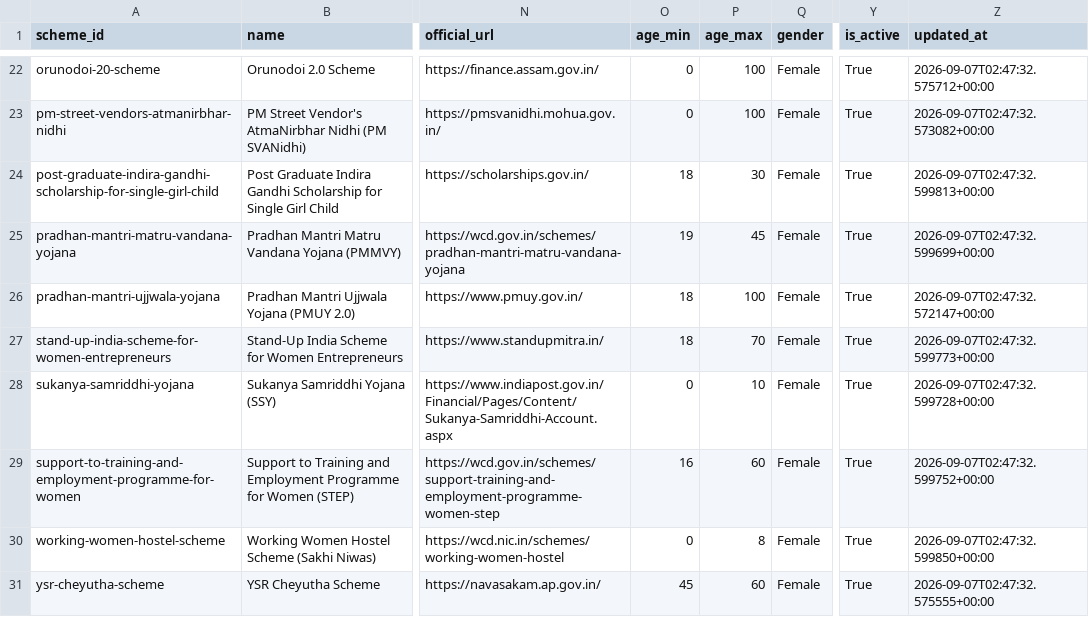
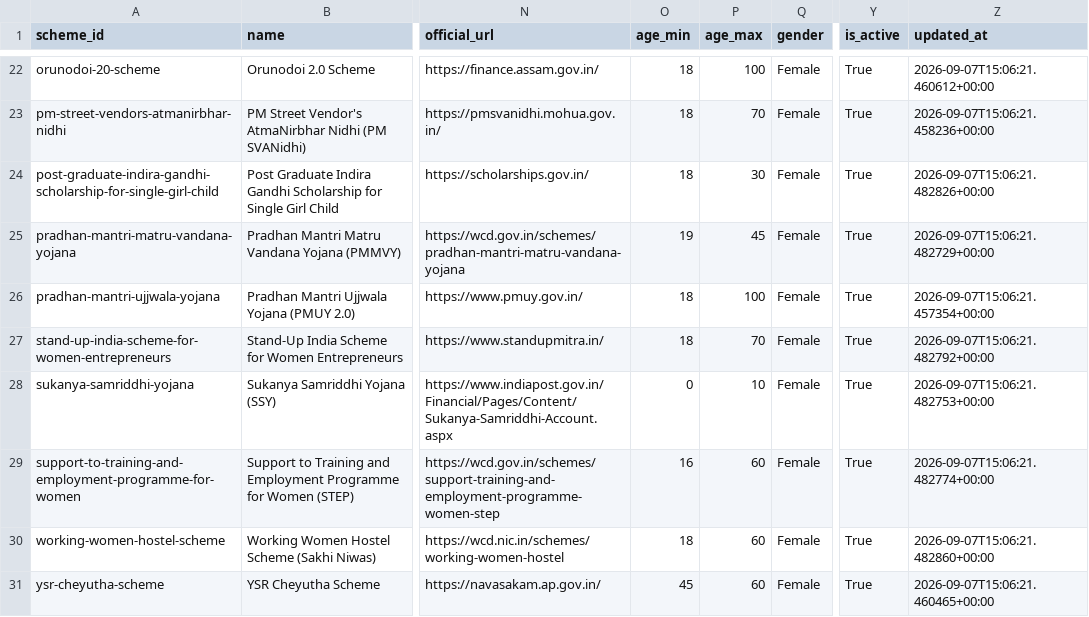
Before and after one commit to kiritka-jain/yojana-dvar, a CSV file: data/processed/schemes_women.csv, drawn as a sheet; only a part is shown, gaps mark what is left out; the diff covers the shown part only; the diff names each change by its address in the sheet, - before the commit and + after, or states it on an @@ line.

```diff
--- a/data/processed/schemes_women.csv
+++ b/data/processed/schemes_women.csv
-O22:O23 (age_min): 0
+O22:O23 (age_min): 18
-Z22 (updated_at): 2026-09-07T02:47:32.575712+00:00
+Z22 (updated_at): 2026-09-07T15:06:21.460612+00:00
-P23 (age_max): 100
+P23 (age_max): 70
-Z23 (updated_at): 2026-09-07T02:47:32.573082+00:00
+Z23 (updated_at): 2026-09-07T15:06:21.458236+00:00
-Z24 (updated_at): 2026-09-07T02:47:32.599813+00:00
+Z24 (updated_at): 2026-09-07T15:06:21.482826+00:00
-Z25 (updated_at): 2026-09-07T02:47:32.599699+00:00
+Z25 (updated_at): 2026-09-07T15:06:21.482729+00:00
-Z26 (updated_at): 2026-09-07T02:47:32.572147+00:00
+Z26 (updated_at): 2026-09-07T15:06:21.457354+00:00
-Z27 (updated_at): 2026-09-07T02:47:32.599773+00:00
+Z27 (updated_at): 2026-09-07T15:06:21.482792+00:00
-Z28 (updated_at): 2026-09-07T02:47:32.599728+00:00
+Z28 (updated_at): 2026-09-07T15:06:21.482753+00:00
-Z29 (updated_at): 2026-09-07T02:47:32.599752+00:00
+Z29 (updated_at): 2026-09-07T15:06:21.482774+00:00
-O30 (age_min): 0
+O30 (age_min): 18
-P30 (age_max): 8
+P30 (age_max): 60
-Z30 (updated_at): 2026-09-07T02:47:32.599850+00:00
+Z30 (updated_at): 2026-09-07T15:06:21.482860+00:00
-Z31 (updated_at): 2026-09-07T02:47:32.575555+00:00
+Z31 (updated_at): 2026-09-07T15:06:21.460465+00:00
```
Also changed, not shown: 34 edited cells elsewhere in this file, 5 other files.
